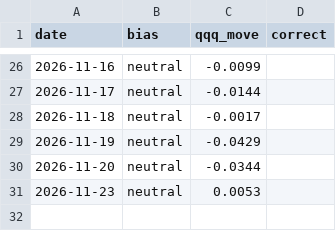
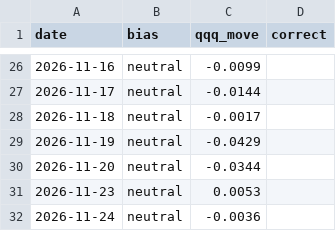
Before and after one commit to samjayf26-prog/investor-bot, a CSV file: research/direction_log.csv, drawn as a sheet; only a part is shown, gaps mark what is left out; the diff names each change by its address in the sheet, - before the commit and + after, or states it on an @@ line.

```diff
--- a/research/direction_log.csv
+++ b/research/direction_log.csv
+row 32: 2026-11-24 | neutral | -0.0036
```
Also changed, not shown: research/benchmark.csv, 2 other files.
